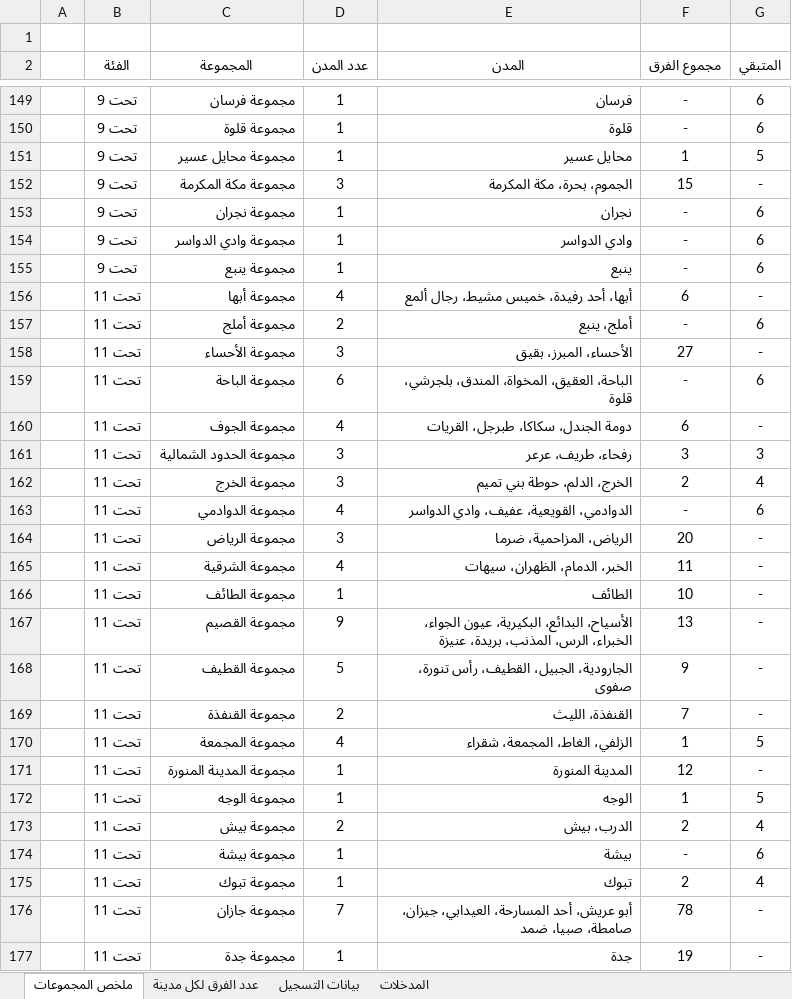
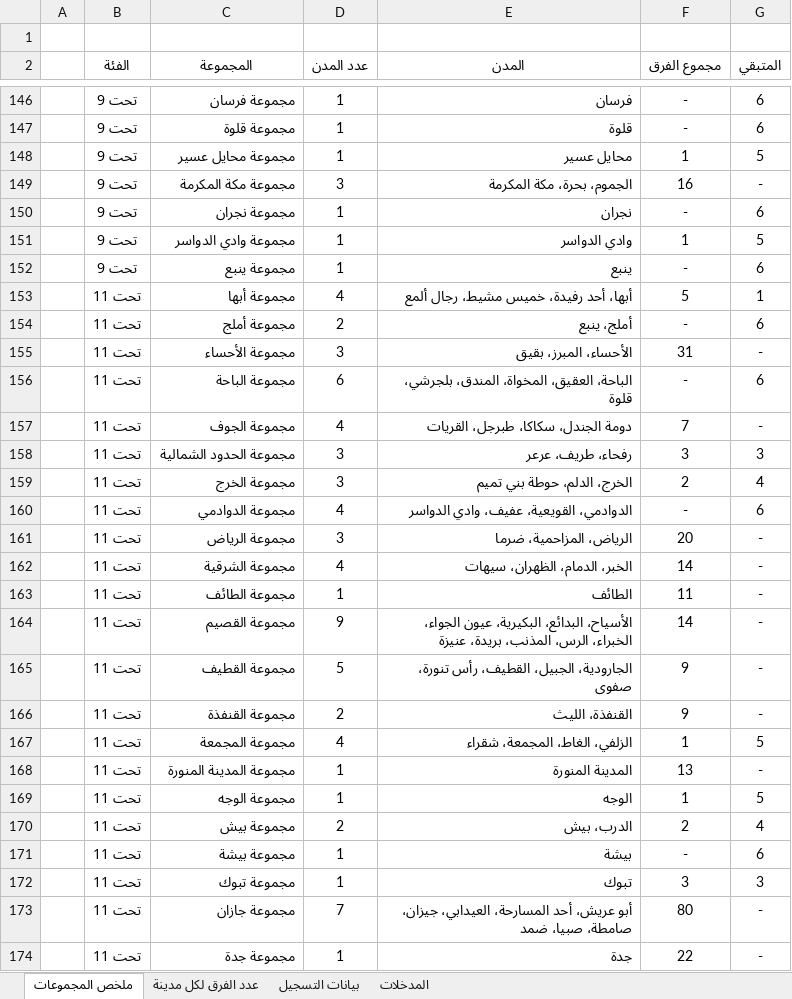
Before and after one commit to saff2026/clusters, an Excel workbook: cluster_analysis/latest.xlsx, sheet ملخص المجموعات, drawn as a sheet; only a part is shown, gaps mark what is left out; values as stored, in another font and other column widths than the file's, no borders; conditional formats and table styles not drawn; addresses are those after the commit; the diff covers the shown part only; the diff names each change by its address in the sheet, - before the commit and + after, or states it on an @@ line.

```diff
--- a/cluster_analysis/latest.xlsx (sheet ملخص المجموعات)
+++ b/cluster_analysis/latest.xlsx (sheet ملخص المجموعات)
-F149 (مجموع الفرق): 15
+F149 (مجموع الفرق): 16
-F151 (مجموع الفرق): -
+F151 (مجموع الفرق): 1
-G151 (المتبقي): 6
+G151 (المتبقي): 5
-F153 (مجموع الفرق): 6
+F153 (مجموع الفرق): 5
-G153 (المتبقي): -
+G153 (المتبقي): 1
-F155 (مجموع الفرق): 27
+F155 (مجموع الفرق): 31
-F157 (مجموع الفرق): 6
+F157 (مجموع الفرق): 7
-F162 (مجموع الفرق): 11
+F162 (مجموع الفرق): 14
-F163 (مجموع الفرق): 10
+F163 (مجموع الفرق): 11
-F164 (مجموع الفرق): 13
+F164 (مجموع الفرق): 14
-F166 (مجموع الفرق): 7
+F166 (مجموع الفرق): 9
-F168 (مجموع الفرق): 12
+F168 (مجموع الفرق): 13
-F172 (مجموع الفرق): 2
+F172 (مجموع الفرق): 3
-G172 (المتبقي): 4
+G172 (المتبقي): 3
-F173 (مجموع الفرق): 78
+F173 (مجموع الفرق): 80
-F174 (مجموع الفرق): 19
+F174 (مجموع الفرق): 22
```
Also changed, not shown: 2 added rows, 5 removed rows and 106 edited cells elsewhere in this sheet, sheet بيانات التسجيل, sheet عدد الفرق لكل مدينة, sheet المدخلات, 10 other files.
